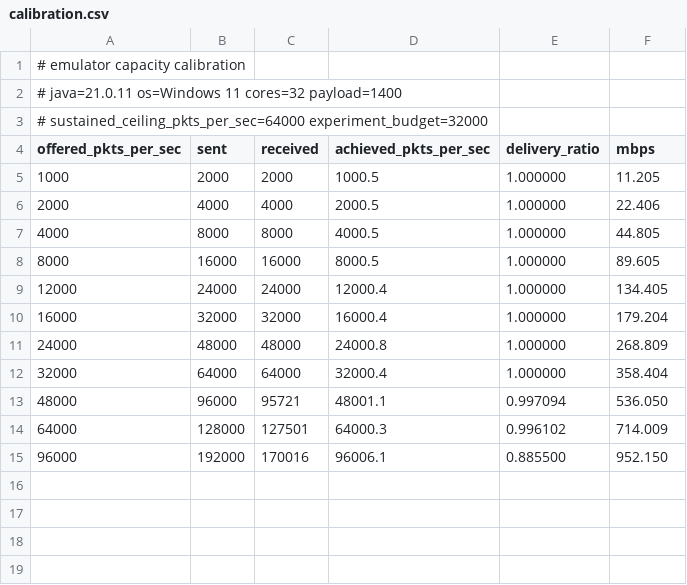
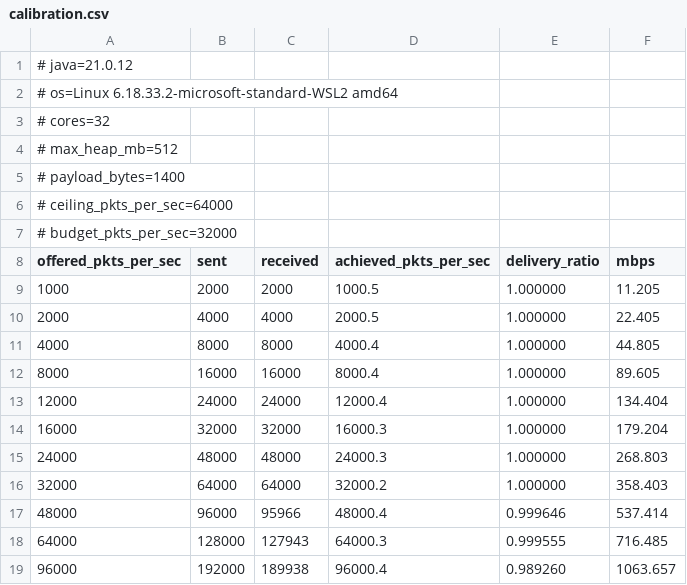
Before and after one commit to sohan1611/rdt-udp, a CSV file: results/calibration.csv, drawn as a sheet.

Commit message:
Record the WSL2 capacity calibration and fix the smoke test for Linux

```diff
--- a/results/calibration.csv
+++ b/results/calibration.csv
@@ -1,15 +1,19 @@
-# emulator capacity calibration
-# java=21.0.11 os=Windows 11 cores=32 payload=1400
-# sustained_ceiling_pkts_per_sec=64000 experiment_budget=32000
+# java=21.0.12
+# os=Linux 6.18.33.2-microsoft-standard-WSL2 amd64
+# cores=32
+# max_heap_mb=512
+# payload_bytes=1400
+# ceiling_pkts_per_sec=64000
+# budget_pkts_per_sec=32000
 offered_pkts_per_sec,sent,received,achieved_pkts_per_sec,delivery_ratio,mbps
 1000,2000,2000,1000.5,1.000000,11.205
-2000,4000,4000,2000.5,1.000000,22.406
-4000,8000,8000,4000.5,1.000000,44.805
-8000,16000,16000,8000.5,1.000000,89.605
-12000,24000,24000,12000.4,1.000000,134.405
-16000,32000,32000,16000.4,1.000000,179.204
-24000,48000,48000,24000.8,1.000000,268.809
-32000,64000,64000,32000.4,1.000000,358.404
-48000,96000,95721,48001.1,0.997094,536.050
-64000,128000,127501,64000.3,0.996102,714.009
-96000,192000,170016,96006.1,0.885500,952.150
+2000,4000,4000,2000.5,1.000000,22.405
+4000,8000,8000,4000.4,1.000000,44.805
+8000,16000,16000,8000.4,1.000000,89.605
+12000,24000,24000,12000.4,1.000000,134.404
+16000,32000,32000,16000.3,1.000000,179.204
+24000,48000,48000,24000.3,1.000000,268.803
+32000,64000,64000,32000.2,1.000000,358.403
+48000,96000,95966,48000.4,0.999646,537.414
+64000,128000,127943,64000.3,0.999555,716.485
+96000,192000,189938,96000.4,0.989260,1063.657
```
Also changed, not shown: 2 other files.
